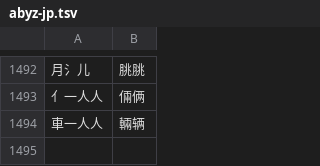
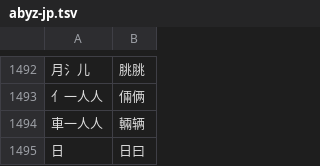
Before and after one commit to chenlin014/jiezi, a TSV file: char_priority/abyz-jp.tsv, drawn as a sheet; only a part is shown, gaps mark what is left out; the diff names each change by its address in the sheet, - before the commit and + after, or states it on an @@ line.

```diff
--- a/char_priority/abyz-jp.tsv
+++ b/char_priority/abyz-jp.tsv
+row 1495: 日 | 日曰
```
Also changed, not shown: char_priority/abyz-jt.tsv, char_priority/abyz-vi.tsv, 3 other files.
